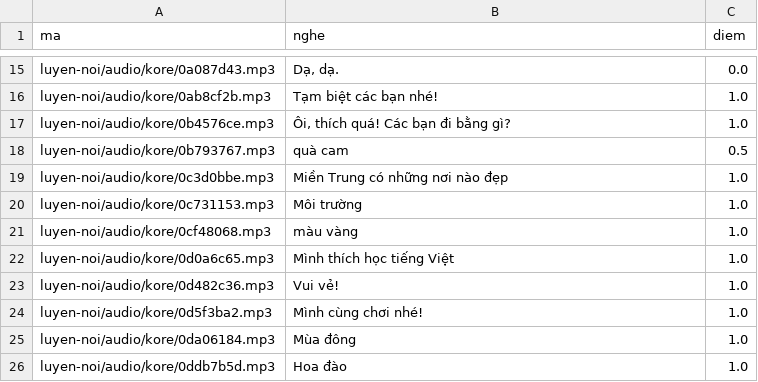
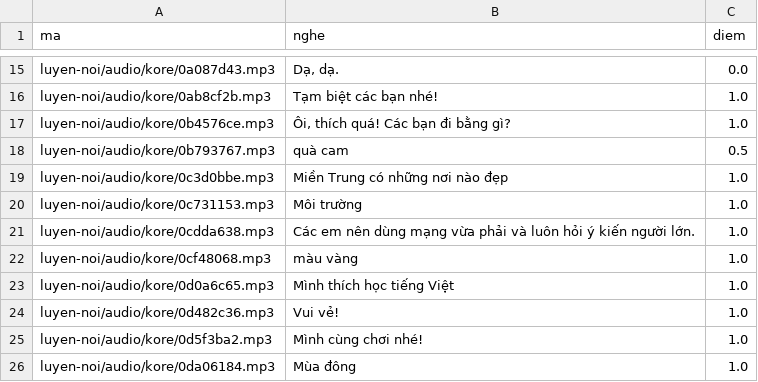
Before and after one commit to CVCEC/cong-truong-tieng-viet, a TSV file: giong-ai/kiem-tra.tsv, drawn as a sheet; only a part is shown, gaps mark what is left out; the shorter side is filled out with more unchanged rows; the diff names each change by its address in the sheet, - before the commit and + after, or states it on an @@ line.

```diff
--- a/giong-ai/kiem-tra.tsv
+++ b/giong-ai/kiem-tra.tsv
+row 21: luyen-noi/audio/kore/0cdda638.mp3 | Các em nên dùng mạng vừa phải và luôn hỏi ý kiến người lớn. | 1.0
```
Also changed, not shown: 4 other files.
